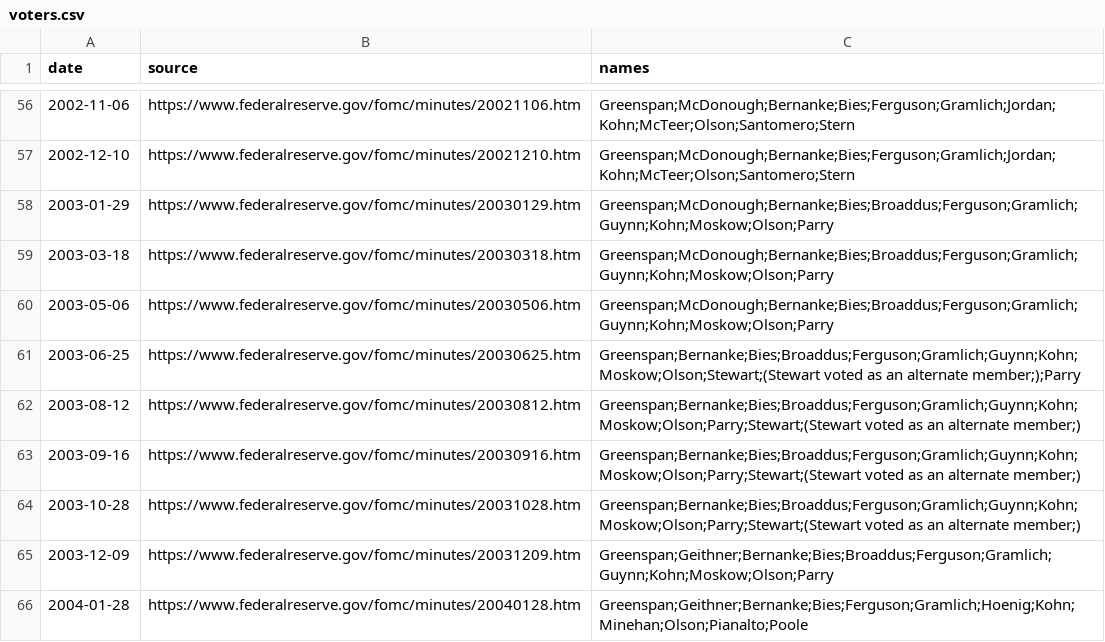
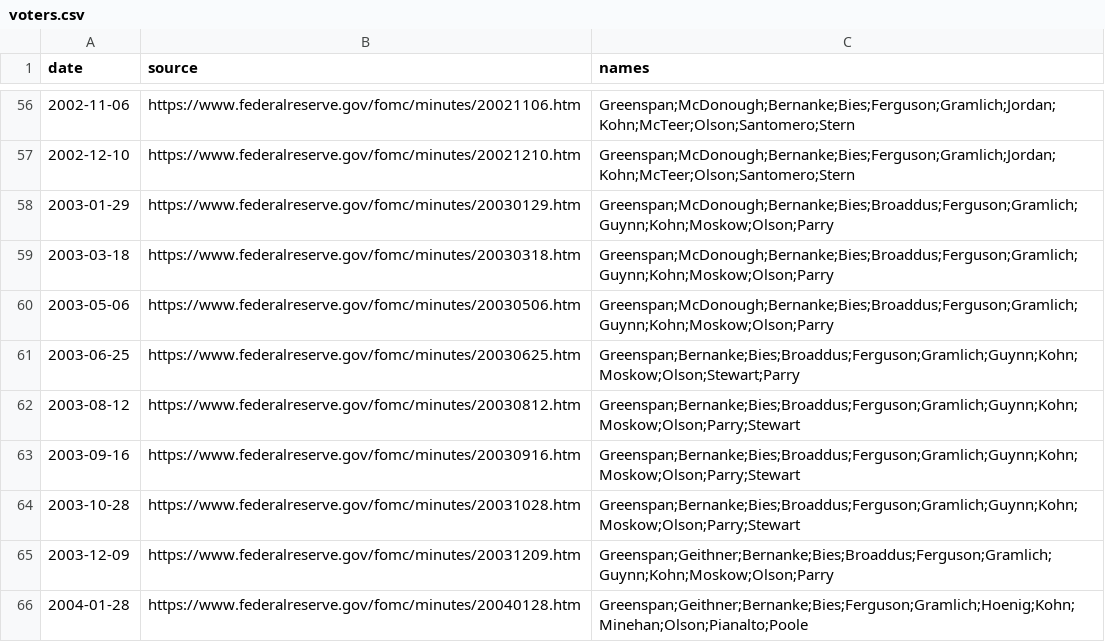
Before and after one commit to Mandamundi/central-bank-voter-index, a CSV file: data/voters.csv, drawn as a sheet; only a part is shown, gaps mark what is left out; the diff covers the shown part only.

```diff
--- a/data/voters.csv
+++ b/data/voters.csv
@@ -60,6 +60,6 @@ date,source,names
 2003-05-06,https://www.federalreserve.gov/fomc/minutes/20030506.htm,Greenspan;McDonough;Bernanke;Bies;Broaddus;Ferguson;Gramlich;Guynn;Kohn;Moskow;Olson;Parry
-2003-06-25,https://www.federalreserve.gov/fomc/minutes/20030625.htm,Greenspan;Bernanke;Bies;Broaddus;Ferguson;Gramlich;Guynn;Kohn;Moskow;Olson;Stewart;(Stewart voted as an alternate member;);Parry
-2003-08-12,https://www.federalreserve.gov/fomc/minutes/20030812.htm,Greenspan;Bernanke;Bies;Broaddus;Ferguson;Gramlich;Guynn;Kohn;Moskow;Olson;Parry;Stewart;(Stewart voted as an alternate member;)
-2003-09-16,https://www.federalreserve.gov/fomc/minutes/20030916.htm,Greenspan;Bernanke;Bies;Broaddus;Ferguson;Gramlich;Guynn;Kohn;Moskow;Olson;Parry;Stewart;(Stewart voted as an alternate member;)
-2003-10-28,https://www.federalreserve.gov/fomc/minutes/20031028.htm,Greenspan;Bernanke;Bies;Broaddus;Ferguson;Gramlich;Guynn;Kohn;Moskow;Olson;Parry;Stewart;(Stewart voted as an alternate member;)
+2003-06-25,https://www.federalreserve.gov/fomc/minutes/20030625.htm,Greenspan;Bernanke;Bies;Broaddus;Ferguson;Gramlich;Guynn;Kohn;Moskow;Olson;Stewart;Parry
+2003-08-12,https://www.federalreserve.gov/fomc/minutes/20030812.htm,Greenspan;Bernanke;Bies;Broaddus;Ferguson;Gramlich;Guynn;Kohn;Moskow;Olson;Parry;Stewart
+2003-09-16,https://www.federalreserve.gov/fomc/minutes/20030916.htm,Greenspan;Bernanke;Bies;Broaddus;Ferguson;Gramlich;Guynn;Kohn;Moskow;Olson;Parry;Stewart
+2003-10-28,https://www.federalreserve.gov/fomc/minutes/20031028.htm,Greenspan;Bernanke;Bies;Broaddus;Ferguson;Gramlich;Guynn;Kohn;Moskow;Olson;Parry;Stewart
 2003-12-09,https://www.federalreserve.gov/fomc/minutes/20031209.htm,Greenspan;Geithner;Bernanke;Bies;Broaddus;Ferguson;Gramlich;Guynn;Kohn;Moskow;Olson;Parry
```
Also changed, not shown: 2 added rows and 11 edited cells elsewhere in this file, 58 other files.
